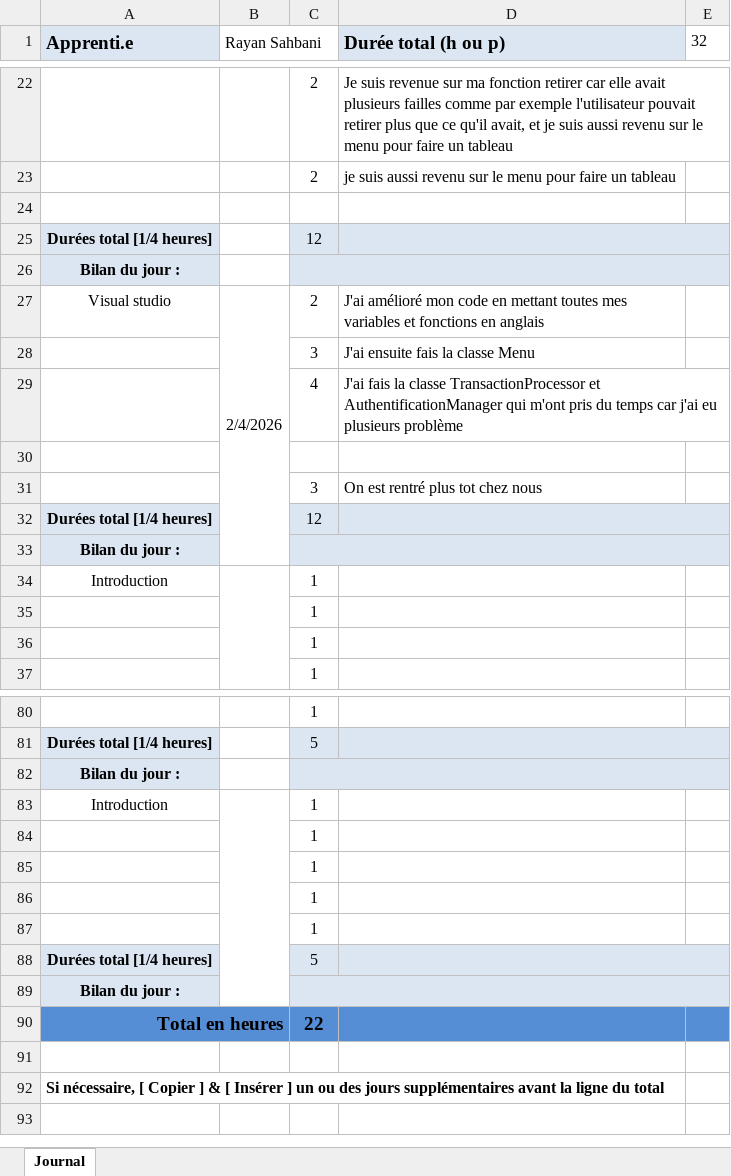
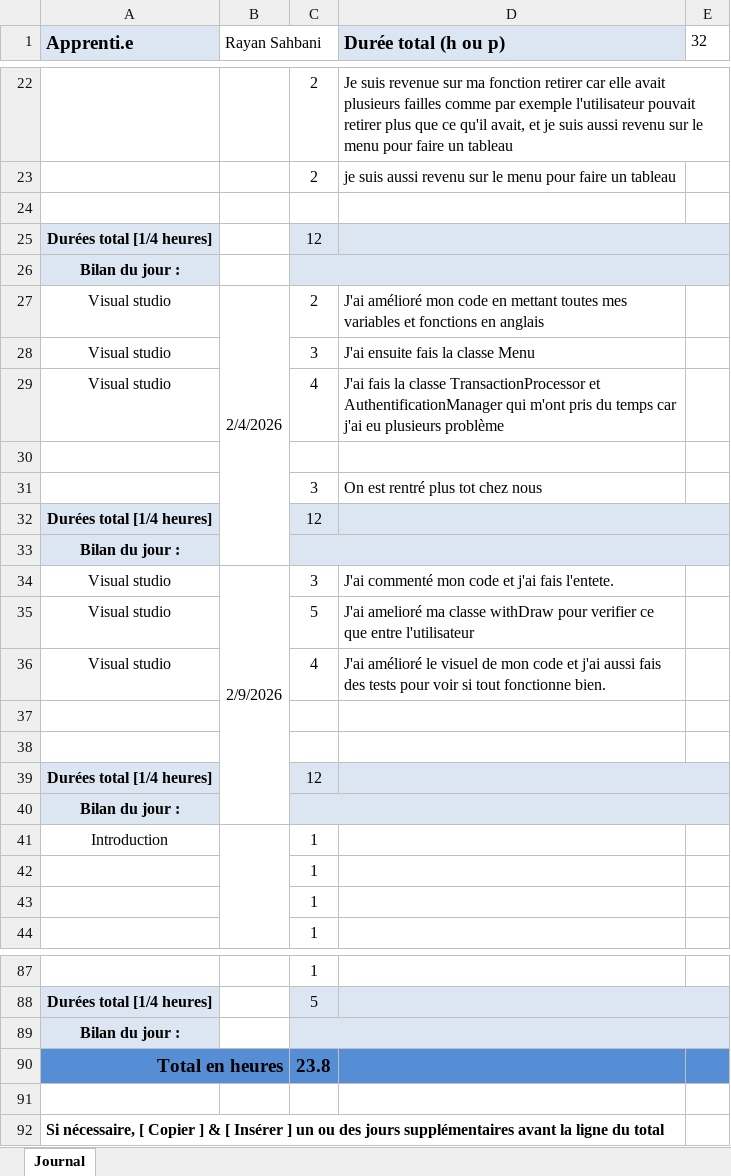
Before and after one commit to rayansah/OO-them-ALL, an Excel workbook: doc/P-P_OO-RayanSahbani-jnltrav.xlsx, sheet Journal, drawn as a sheet; only a part is shown, gaps mark what is left out; values as stored, in another font and other column widths than the file's, no borders; removed rows and columns are numbered as before the commit, all else as after; the diff names each change by its address in the sheet, - before the commit and + after, or states it on an @@ line.

Commit message:
chore(Visuel et commentaire): amelioration du visiuel, verification du retrait et ajout de commentaire

```diff
--- a/doc/P-P_OO-RayanSahbani-jnltrav.xlsx (sheet Journal)
+++ b/doc/P-P_OO-RayanSahbani-jnltrav.xlsx (sheet Journal)
-B27:B33 merged
+B27:B33 merged
-A28:A29 (Apprenti.e): (empty)
+A28:A29 (Apprenti.e): Visual studio
+row 32: Durées total [1/4 heures] |  | 12
@@ row 89 moved to row 33: Bilan du jour : @@
+row 34: Visual studio | 2/9/2026 | 3 | J'ai commenté mon code et j'ai fais l'entete.
+row 35: Visual studio |  | 5 | J'ai amelioré ma classe withDraw pour verifier ce que entre l'utilisateur
+row 36: Visual studio |  | 4 | J'ai amélioré le visuel de mon code et j'ai aussi fais des tests pour voir si tout fonctionne bien.
+row 37: (empty)
+row 38: (empty)
-row 83: Introduction |  | 1
-row 84:  |  | 1
-row 85:  |  | 1
-row 86:  |  | 1
-row 87:  |  | 1
-row 88: Durées total [1/4 heures] |  | 5
-C90: 22
+C90: 23.8
```
Also changed, not shown: formulas that keep their value, 5 other files.
